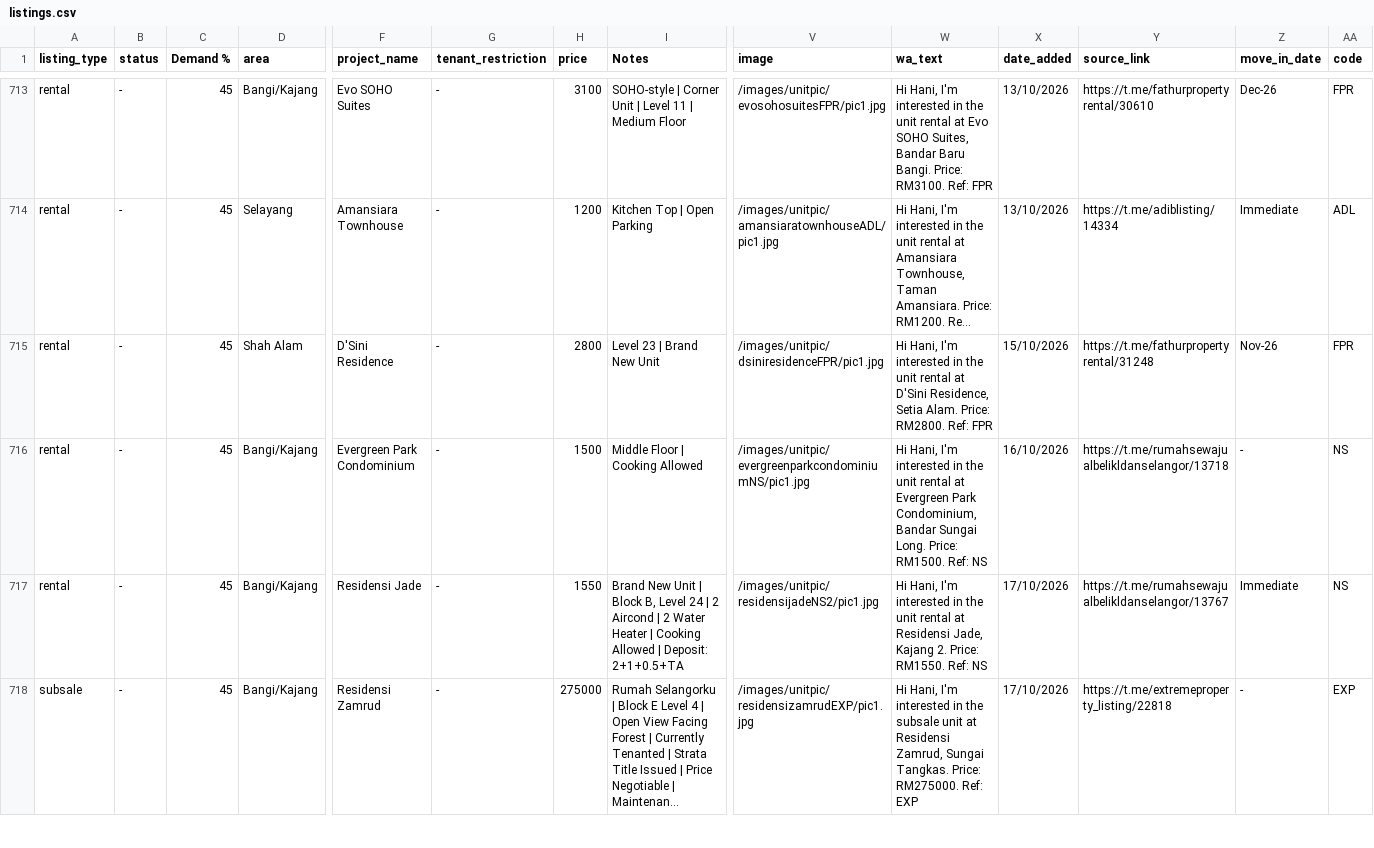
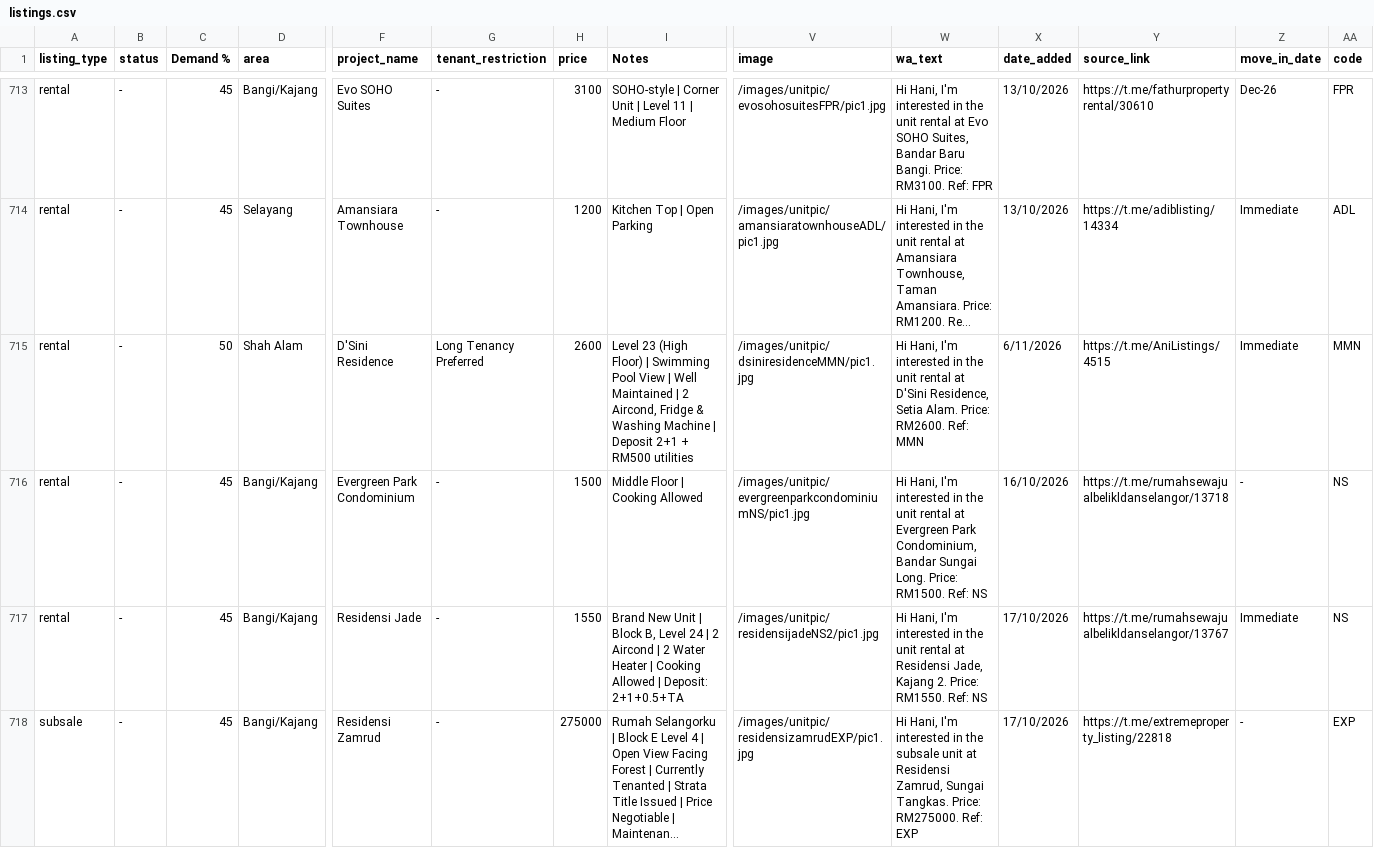
Before and after one commit to mahandanz/haniproperties, a CSV file: listings.csv, drawn as a sheet; only a part is shown, gaps mark what is left out; long unchanged cells end in …; the diff names each change by its address in the sheet, - before the commit and + after, or states it on an @@ line.

```diff
--- a/listings.csv
+++ b/listings.csv
-C715 (Demand %): 45
+C715 (Demand %): 50
-G715 (tenant_restriction): -
+G715 (tenant_restriction): Long Tenancy Preferred
-H715 (price): 2800
+H715 (price): 2600
-I715 (Notes): Level 23 | Brand New Unit
+I715 (Notes): Level 23 (High Floor) | Swimming Pool View | Well Maintained | 2 Aircond, Fridge & Washing Machine | Deposit 2+1 + RM500 utilities
-V715 (image): /images/unitpic/dsiniresidenceFPR/pic1.jpg
+V715 (image): /images/unitpic/dsiniresidenceMMN/pic1.jpg
-W715 (wa_text): …Alam. Price: RM2800. Ref: FPR
+W715 (wa_text): …Alam. Price: RM2600. Ref: MMN
-X715 (date_added): 15/10/2026
+X715 (date_added): 6/11/2026
-Y715 (source_link): https://t.me/fathurpropertyrental/31248
+Y715 (source_link): https://t.me/AniListings/4515
-Z715 (move_in_date): Nov-26
+Z715 (move_in_date): Immediate
-AA715 (code): FPR
+AA715 (code): MMN
```
Also changed, not shown: 5 other files.
